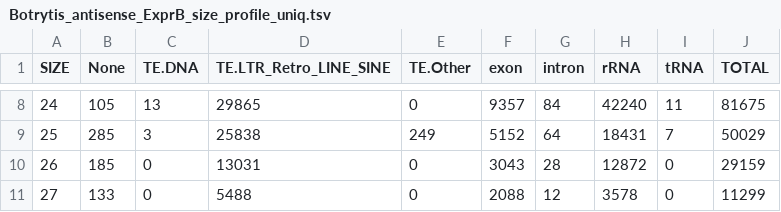
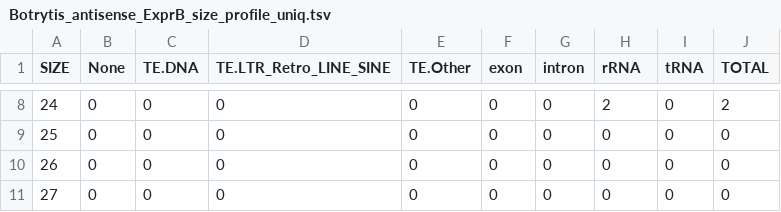
Before and after one commit to stajichlab/Botrytis_sRNA_profile, a TSV file: results/Botrytis_antisense_ExprB_size_profile_uniq.tsv, drawn as a sheet; only a part is shown, gaps mark what is left out; the diff covers the shown part only.

```diff
--- a/results/Botrytis_antisense_ExprB_size_profile_uniq.tsv
+++ b/results/Botrytis_antisense_ExprB_size_profile_uniq.tsv
@@ -8,4 +8,4 @@ SIZE	None	TE.DNA	TE.LTR_Retro_LINE_SINE	TE.Other	exon	intron	rRNA	tRNA	TOTAL
-24	105	13	29865	0	9357	84	42240	11	81675
-25	285	3	25838	249	5152	64	18431	7	50029
-26	185	0	13031	0	3043	28	12872	0	29159
-27	133	0	5488	0	2088	12	3578	0	11299
+24	0	0	0	0	0	0	2	0	2
+25	0	0	0	0	0	0	0	0	0
+26	0	0	0	0	0	0	0	0	0
+27	0	0	0	0	0	0	0	0	0
```
Also changed, not shown: 70 edited cells elsewhere in this file, results/Botrytis_antisense_ExprB_size_profile.tsv, results/Botrytis_combined_ExprB_size_profile.tsv, 29 other files.
